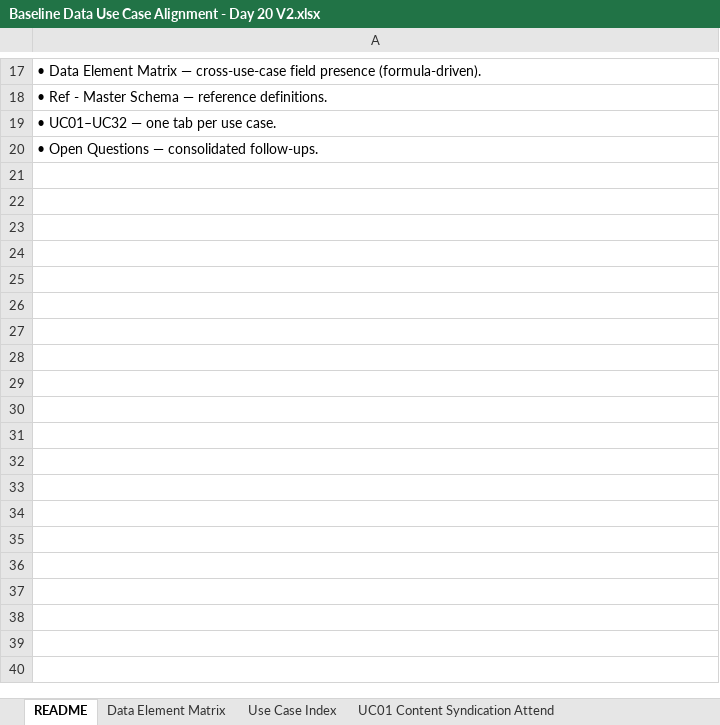
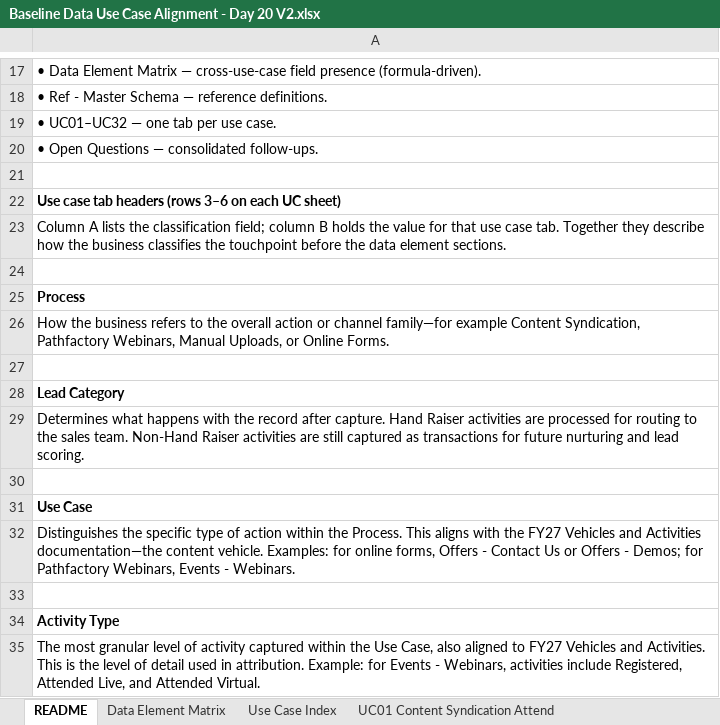
Before and after one commit to demodolly/Air-Traffic-Control-Marketing-Data, an Excel workbook: Baseline Data Use Case Alignment - Day 20 V2.xlsx, sheet README, drawn as a sheet; only a part is shown, gaps mark what is left out; values as stored, in another font and other column widths than the file's, no borders; the diff names each change by its address in the sheet, - before the commit and + after, or states it on an @@ line.

```diff
--- a/Baseline Data Use Case Alignment - Day 20 V2.xlsx (sheet README)
+++ b/Baseline Data Use Case Alignment - Day 20 V2.xlsx (sheet README)
+row 21: (empty)
+row 22: Use case tab headers (rows 3–6 on each UC sheet)
+row 23: Column A lists the classification field; column B holds the value for that use case tab. Together they describe how the business classifies the touchpoint before the data element sections.
+row 24: (empty)
+row 25: Process
+row 26: How the business refers to the overall action or channel family—for example Content Syndication, Pathfactory Webinars, Manual Uploads, or Online Forms.
+row 27: (empty)
+row 28: Lead Category
+row 29: Determines what happens with the record after capture. Hand Raiser activities are processed for routing to the sales team. Non-Hand Raiser activities are still captured as transactions for future nurturing and lead scoring.
+row 30: (empty)
+row 31: Use Case
+row 32: Distinguishes the specific type of action within the Process. This aligns with the FY27 Vehicles and Activities documentation—the content vehicle. Examples: for online forms, Offers - Contact Us or Offers - Demos; for Pathfactory Webinars, Events - Webinars.
+row 33: (empty)
+row 34: Activity Type
+row 35: The most granular level of activity captured within the Use Case, also aligned to FY27 Vehicles and Activities. This is the level of detail used in attribution. Example: for Events - Webinars, activities include Registered, Attended Live, and Attended Virtual.
```
Also changed, not shown: 3 other files.
